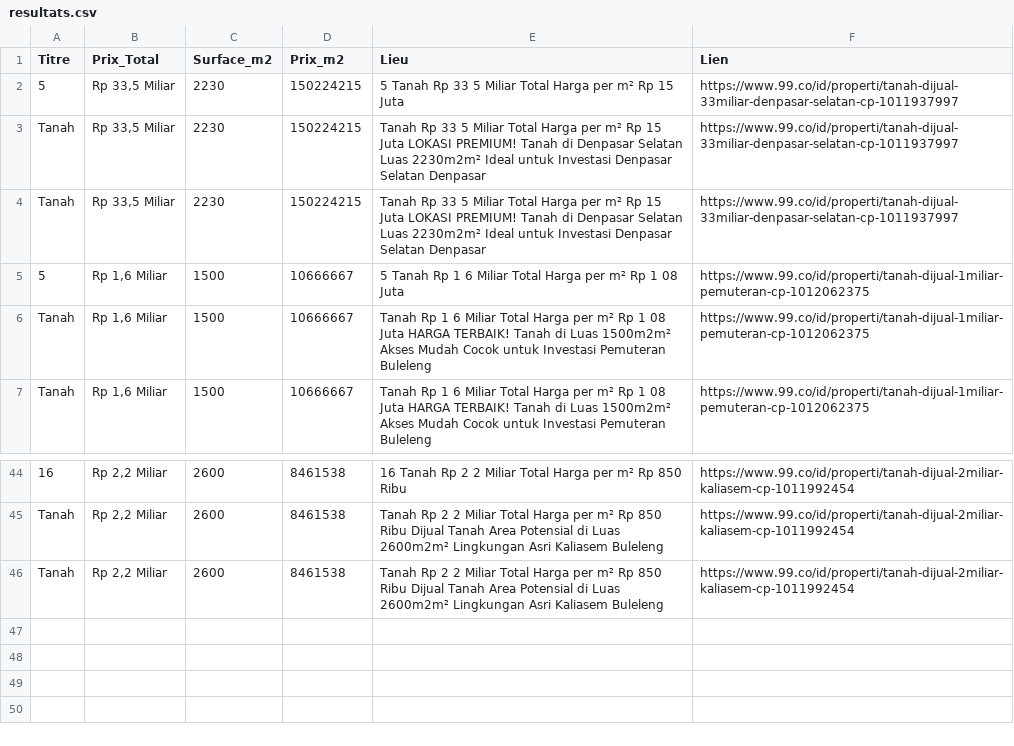
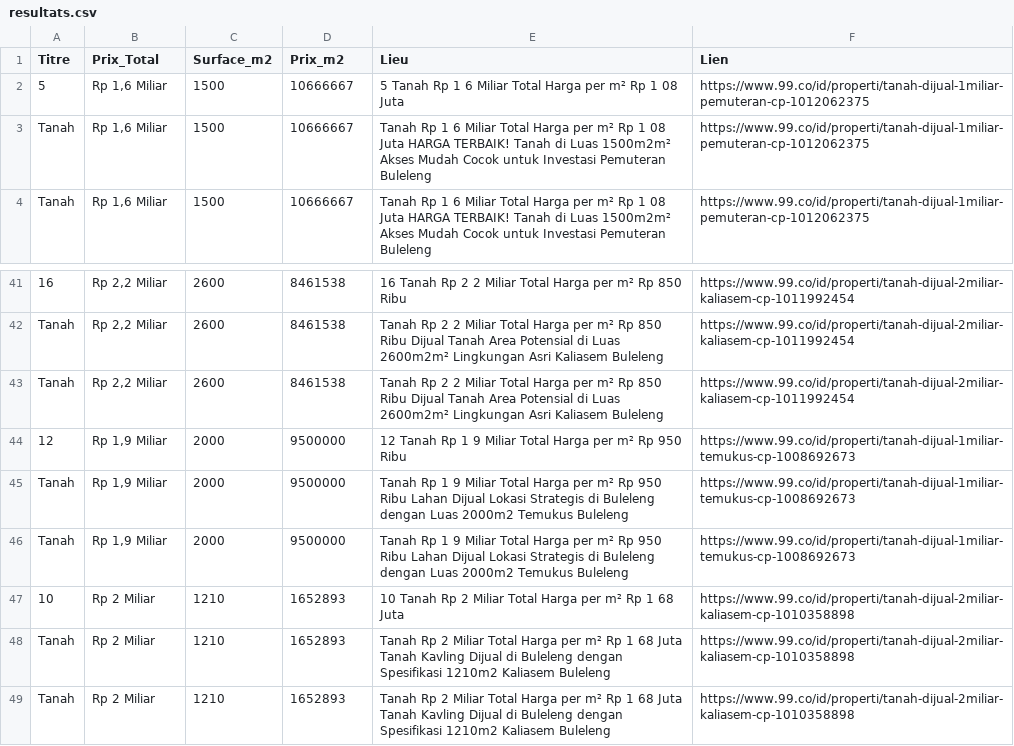
Before and after one commit to pedro432143219-prog/99co-scraper, a CSV file: resultats.csv, drawn as a sheet; only a part is shown, gaps mark what is left out.

```diff
--- a/resultats.csv
+++ b/resultats.csv
@@ -1,5 +1,2 @@
 Titre,Prix_Total,Surface_m2,Prix_m2,Lieu,Lien
-5,"Rp 33,5 Miliar",2230,150224215,5  Tanah Rp 33 5 Miliar Total Harga per m² Rp 15 Juta,https://www.99.co/id/properti/tanah-dijual-33miliar-denpasar-selatan-cp-1011937997
-Tanah,"Rp 33,5 Miliar",2230,150224215,Tanah Rp 33 5 Miliar Total Harga per m² Rp 15 Juta LOKASI PREMIUM! Tanah di Denpasar Selatan  Luas 2230m2m²  Ideal untuk Investasi Denpasar Selatan  Denpasar,https://www.99.co/id/properti/tanah-dijual-33miliar-denpasar-selatan-cp-1011937997
-Tanah,"Rp 33,5 Miliar",2230,150224215,Tanah Rp 33 5 Miliar Total Harga per m² Rp 15 Juta LOKASI PREMIUM! Tanah di Denpasar Selatan  Luas 2230m2m²  Ideal untuk Investasi Denpasar Selatan  Denpasar,https://www.99.co/id/properti/tanah-dijual-33miliar-denpasar-selatan-cp-1011937997
 5,"Rp 1,6 Miliar",1500,10666667,5  Tanah Rp 1 6 Miliar Total Harga per m² Rp 1 08 Juta,https://www.99.co/id/properti/tanah-dijual-1miliar-pemuteran-cp-1012062375
@@ -46 +43,7 @@ Tanah,"Rp 2,2 Miliar",2600,8461538,Tanah Rp 2 2 Miliar Total Harga per m² Rp 85
 Tanah,"Rp 2,2 Miliar",2600,8461538,Tanah Rp 2 2 Miliar Total Harga per m² Rp 850 Ribu Dijual Tanah Area Potensial di   Luas 2600m2m²  Lingkungan Asri Kaliasem  Buleleng,https://www.99.co/id/properti/tanah-dijual-2miliar-kaliasem-cp-1011992454
+12,"Rp 1,9 Miliar",2000,9500000,12  Tanah Rp 1 9 Miliar Total Harga per m² Rp 950 Ribu,https://www.99.co/id/properti/tanah-dijual-1miliar-temukus-cp-1008692673
+Tanah,"Rp 1,9 Miliar",2000,9500000,Tanah Rp 1 9 Miliar Total Harga per m² Rp 950 Ribu Lahan Dijual Lokasi Strategis di Buleleng dengan Luas 2000m2 Temukus  Buleleng,https://www.99.co/id/properti/tanah-dijual-1miliar-temukus-cp-1008692673
+Tanah,"Rp 1,9 Miliar",2000,9500000,Tanah Rp 1 9 Miliar Total Harga per m² Rp 950 Ribu Lahan Dijual Lokasi Strategis di Buleleng dengan Luas 2000m2 Temukus  Buleleng,https://www.99.co/id/properti/tanah-dijual-1miliar-temukus-cp-1008692673
+10,Rp 2 Miliar,1210,1652893,10  Tanah Rp 2 Miliar Total Harga per m² Rp 1 68 Juta,https://www.99.co/id/properti/tanah-dijual-2miliar-kaliasem-cp-1010358898
+Tanah,Rp 2 Miliar,1210,1652893,Tanah Rp 2 Miliar Total Harga per m² Rp 1 68 Juta Tanah Kavling Dijual di Buleleng dengan Spesifikasi 1210m2 Kaliasem  Buleleng,https://www.99.co/id/properti/tanah-dijual-2miliar-kaliasem-cp-1010358898
+Tanah,Rp 2 Miliar,1210,1652893,Tanah Rp 2 Miliar Total Harga per m² Rp 1 68 Juta Tanah Kavling Dijual di Buleleng dengan Spesifikasi 1210m2 Kaliasem  Buleleng,https://www.99.co/id/properti/tanah-dijual-2miliar-kaliasem-cp-1010358898
```
